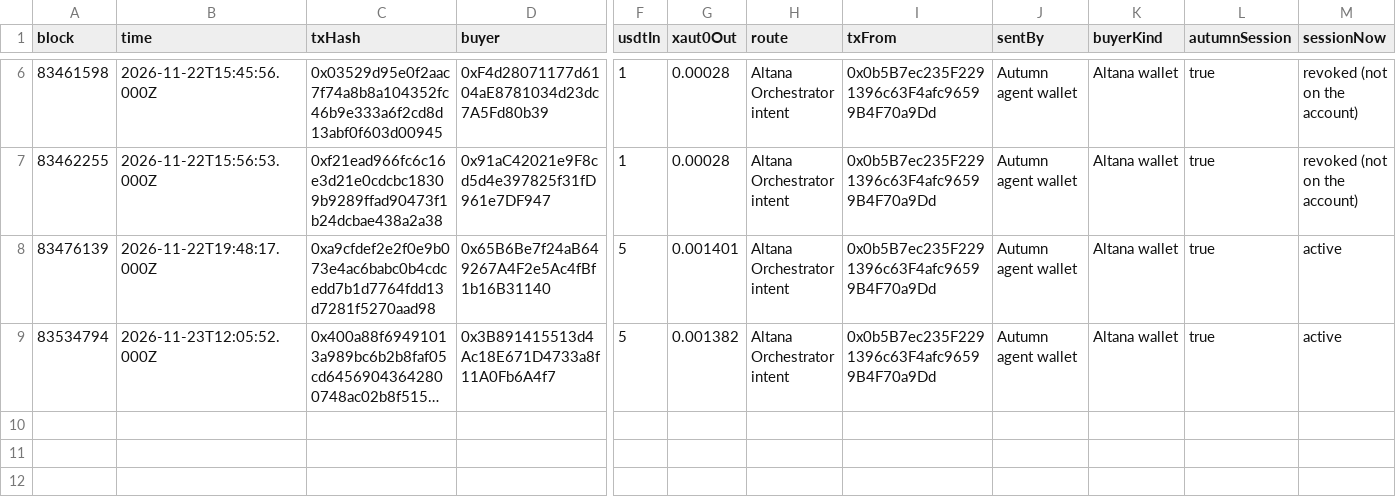
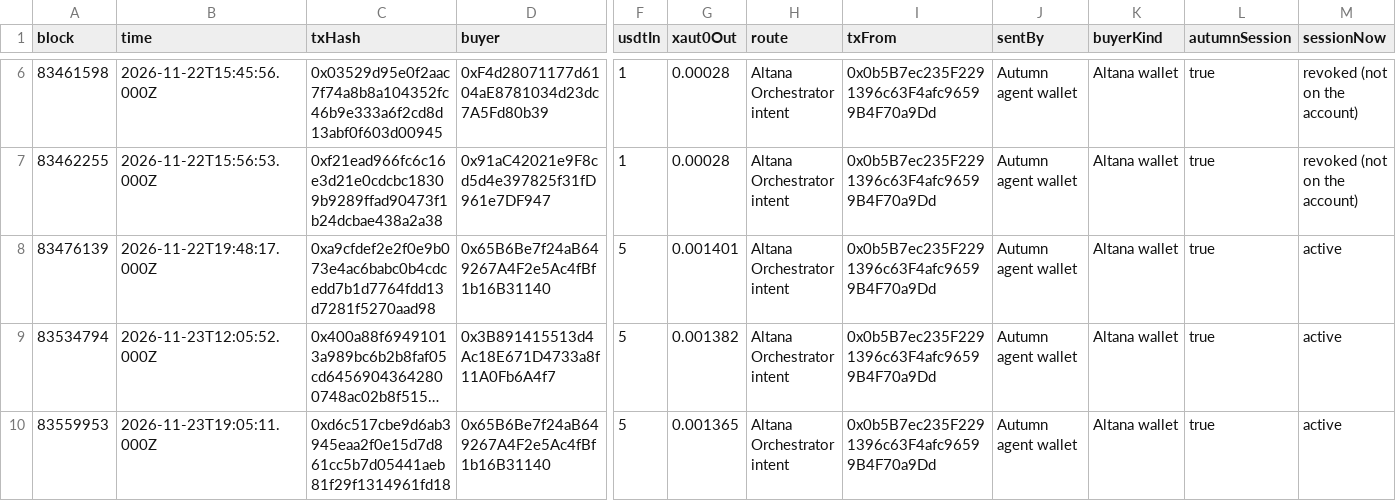
Before and after one commit to furkan3152/AUtumn, a CSV file: docs/proof/purchases.csv, drawn as a sheet; only a part is shown, gaps mark what is left out; long unchanged cells end in …; rows hold the shown columns only; the diff names each change by its address in the sheet, - before the commit and + after, or states it on an @@ line.

```diff
--- a/docs/proof/purchases.csv
+++ b/docs/proof/purchases.csv
+row 10: 83559953 | 2026-11-23T19:05:11.000Z | 0xd6c517cbe9d6ab3945eaa2f0e15d7d861cc5b7d05441aeb81f29f1314961fd18 | 0x65B6Be7f24aB649267A4F2e5Ac4fBf1b16B31140 | 5 | 0.001365 | Altana Orchestrator intent | 0x0b5B7ec235F2291396c63F4afc96599B4F70a9Dd | Autumn agent wallet | Altana wallet | true | active
```
Also changed, not shown: 2 other files.
